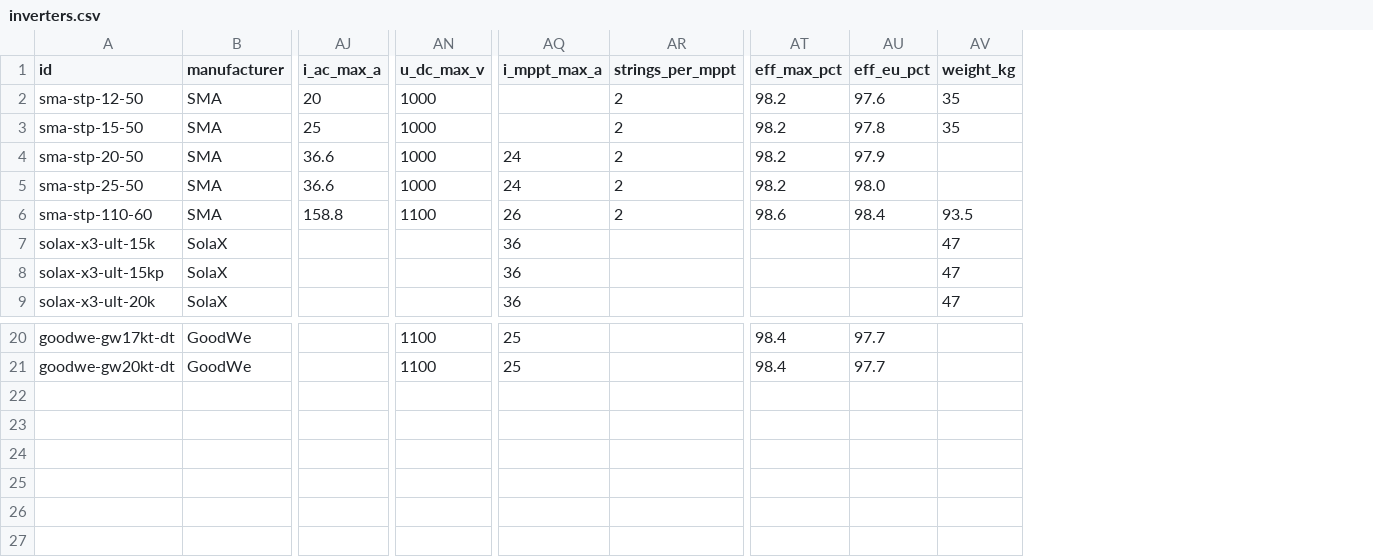
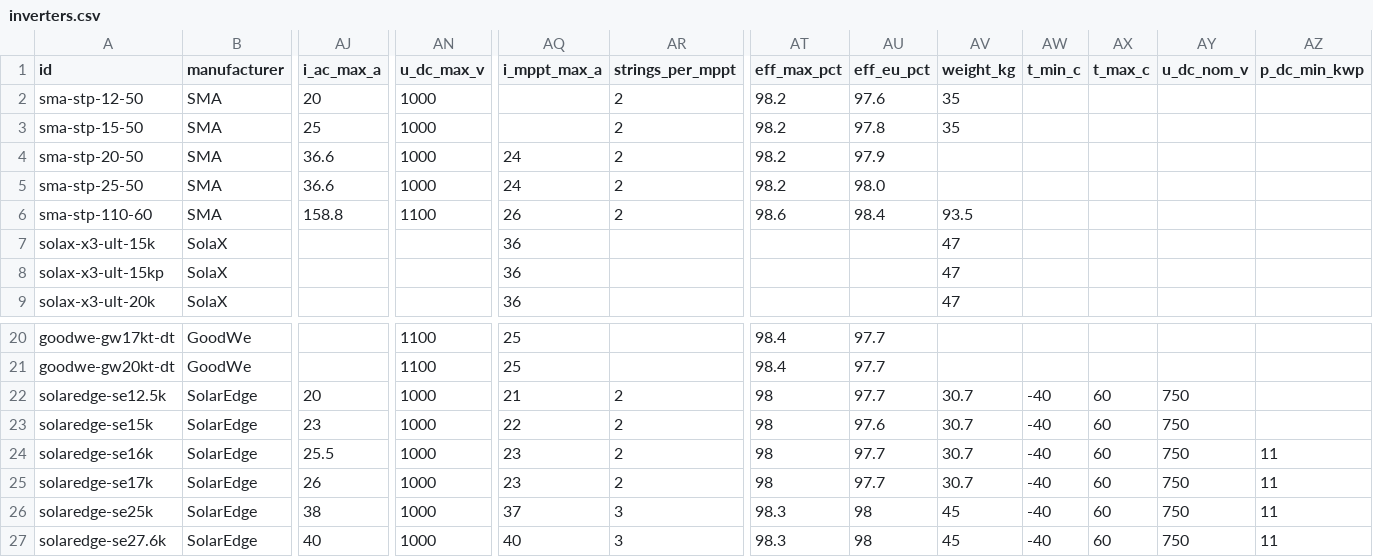
Before and after one commit to papro-thc/EnvoCAD, a CSV file: envocad/library/builtin/components/inverters.csv, drawn as a sheet; only a part is shown, gaps mark what is left out; rows hold the shown columns only; the diff names each change by its address in the sheet, - before the commit and + after, or states it on an @@ line.

```diff
--- a/envocad/library/builtin/components/inverters.csv
+++ b/envocad/library/builtin/components/inverters.csv
+column AW (t_min_c), empty
+column AX (t_max_c), empty
+column AY (u_dc_nom_v), empty
+column AZ (p_dc_min_kwp), empty
+row 22: solaredge-se12.5k | SolarEdge | 20 | 1000 | 21 | 2 | 98 | 97.7 | 30.7 | -40 | 60 | 750
+row 23: solaredge-se15k | SolarEdge | 23 | 1000 | 22 | 2 | 98 | 97.6 | 30.7 | -40 | 60 | 750
+row 24: solaredge-se16k | SolarEdge | 25.5 | 1000 | 23 | 2 | 98 | 97.7 | 30.7 | -40 | 60 | 750 | 11
+row 25: solaredge-se17k | SolarEdge | 26 | 1000 | 23 | 2 | 98 | 97.7 | 30.7 | -40 | 60 | 750 | 11
+row 26: solaredge-se25k | SolarEdge | 38 | 1000 | 37 | 3 | 98.3 | 98 | 45 | -40 | 60 | 750 | 11
+row 27: solaredge-se27.6k | SolarEdge | 40 | 1000 | 40 | 3 | 98.3 | 98 | 45 | -40 | 60 | 750 | 11
```
Also changed, not shown: 10 other files.
